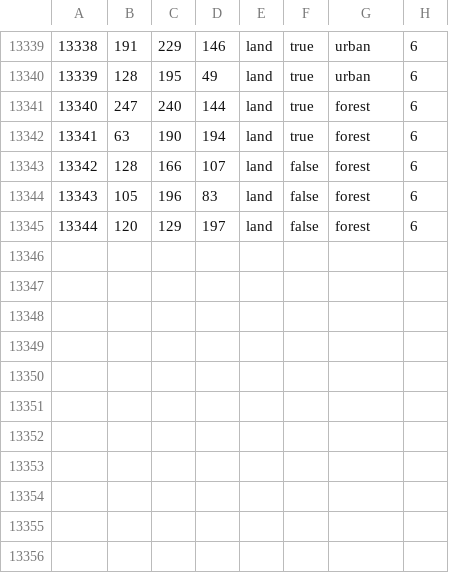
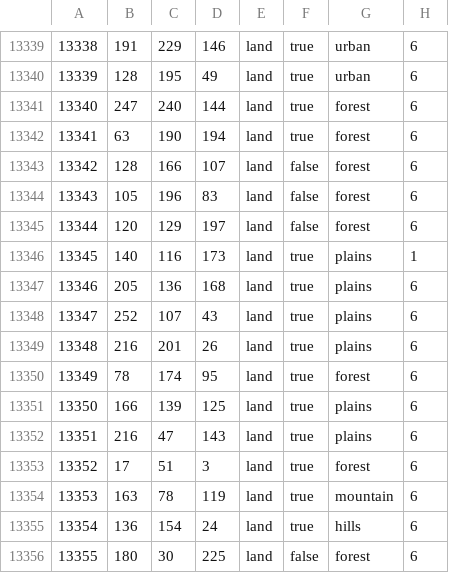
Before and after one commit to Team-Black-Requiem/CG-Black-Requiem, a CSV file: map/definition.csv, drawn as a sheet; only a part is shown, gaps mark what is left out.

```diff
--- a/map/definition.csv
+++ b/map/definition.csv
@@ -13345 +13345,12 @@
 13344;120;129;197;land;false;forest;6
+13345;140;116;173;land;true;plains;1
+13346;205;136;168;land;true;plains;6
+13347;252;107;43;land;true;plains;6
+13348;216;201;26;land;true;plains;6
+13349;78;174;95;land;true;forest;6
+13350;166;139;125;land;true;plains;6
+13351;216;47;143;land;true;plains;6
+13352;17;51;3;land;true;forest;6
+13353;163;78;119;land;true;mountain;6
+13354;136;154;24;land;true;hills;6
+13355;180;30;225;land;false;forest;6
```
Also changed, not shown: 9 other files.
